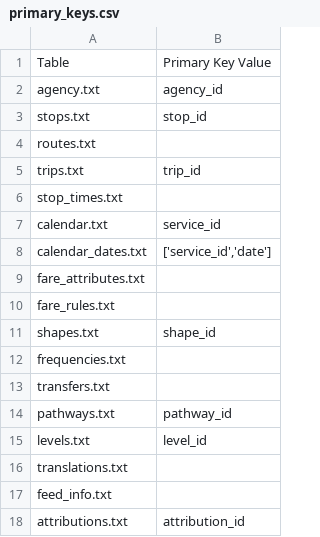
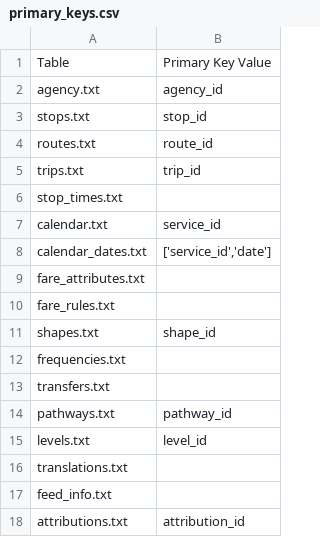
Before and after one commit to wesleyi23/GTFS-Frictionless, a CSV file: lookup_tables/primary_keys.csv, drawn as a sheet.

Commit message:
Adding missing primary key

```diff
--- a/lookup_tables/primary_keys.csv
+++ b/lookup_tables/primary_keys.csv
@@ -3,3 +3,3 @@ agency.txt,agency_id
 stops.txt,stop_id
-routes.txt,
+routes.txt,route_id
 trips.txt,trip_id
```
Also changed, not shown: 3 other files.
